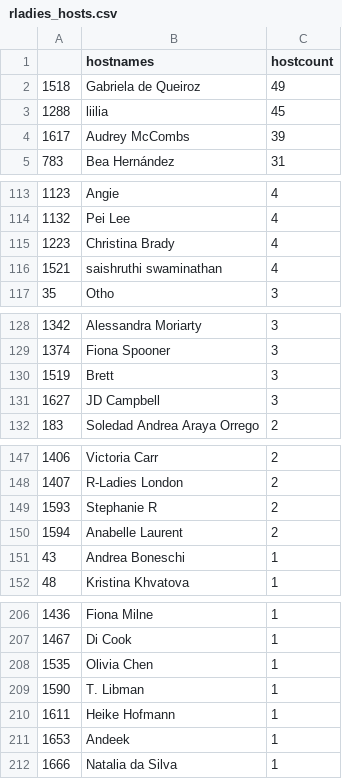
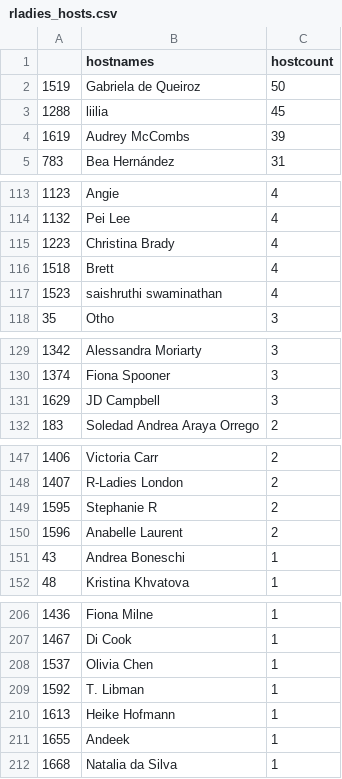
Before and after one commit to benubah/r-community-explorer, a CSV file: docs/data/rladies_hosts.csv, drawn as a sheet; only a part is shown, gaps mark what is left out; the diff covers the shown part only.

```diff
--- a/docs/data/rladies_hosts.csv
+++ b/docs/data/rladies_hosts.csv
@@ -1,5 +1,5 @@
 "","hostnames","hostcount"
-"1518","Gabriela de Queiroz",49
+"1519","Gabriela de Queiroz",50
 "1288","liilia",45
-"1617","Audrey McCombs",39
+"1619","Audrey McCombs",39
 "783","Bea Hernández",31
@@ -115,3 +115,4 @@
 "1223","Christina Brady",4
-"1521","saishruthi swaminathan",4
+"1518","Brett",4
+"1523","saishruthi swaminathan",4
 "35","Otho",3
@@ -129,4 +130,3 @@
 "1374","Fiona Spooner",3
-"1519","Brett",3
-"1627","JD Campbell",3
+"1629","JD Campbell",3
 "183","Soledad Andrea Araya Orrego",2
@@ -148,4 +148,4 @@
 "1407","R-Ladies London",2
-"1593","Stephanie R",2
-"1594","Anabelle Laurent",2
+"1595","Stephanie R",2
+"1596","Anabelle Laurent",2
 "43","Andrea Boneschi",1
@@ -207,6 +207,6 @@
 "1467","Di Cook",1
-"1535","Olivia Chen",1
-"1590","T. Libman",1
-"1611","Heike Hofmann",1
-"1653","Andeek",1
-"1666","Natalia da Silva",1
+"1537","Olivia Chen",1
+"1592","T. Libman",1
+"1613","Heike Hofmann",1
+"1655","Andeek",1
+"1668","Natalia da Silva",1
```
Also changed, not shown: 4 edited cells elsewhere in this file, docs/data/rladies.csv, docs/data/rugs.csv, 5 other files.
